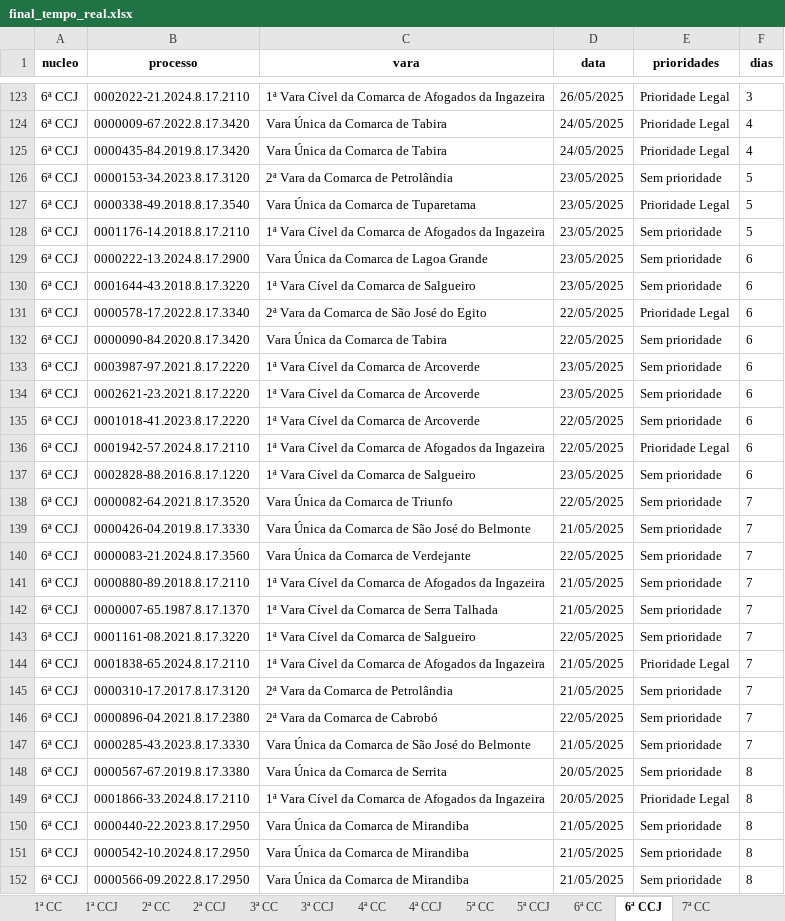
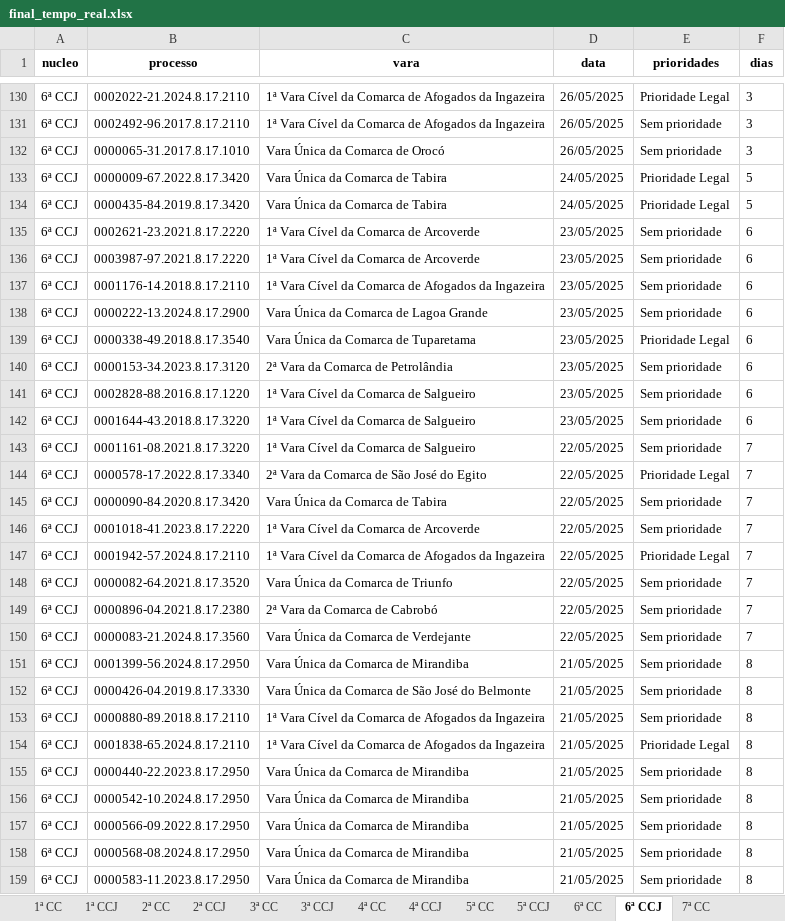
Before and after one commit to Fasri/analise_de, an Excel workbook: final_tempo_real.xlsx, sheet 6ª CCJ, drawn as a sheet; only a part is shown, gaps mark what is left out; the shorter side is filled out with more unchanged rows; values as stored, in another font and other column widths than the file's, no borders; removed rows and columns are numbered as before the commit, all else as after; the diff covers the shown part only; the diff names each change by its address in the sheet, - before the commit and + after, or states it on an @@ line.

```diff
--- a/final_tempo_real.xlsx (sheet 6ª CCJ)
+++ b/final_tempo_real.xlsx (sheet 6ª CCJ)
+row 131: 6ª CCJ | 0002492-96.2017.8.17.2110 | 1ª Vara Cível da Comarca de Afogados da Ingazeira | 26/05/2025 | Sem prioridade | 3
+row 132: 6ª CCJ | 0000065-31.2017.8.17.1010 | Vara Única da Comarca de Orocó | 26/05/2025 | Sem prioridade | 3
-F133:F134 (dias): 4
+F133:F134 (dias): 5
-B135 (processo): 0000153-34.2023.8.17.3120
+B135 (processo): 0002621-23.2021.8.17.2220
-C135 (vara): 2ª Vara da Comarca de Petrolândia
+C135 (vara): 1ª Vara Cível da Comarca de Arcoverde
-F135:F137 (dias): 5
+F135:F137 (dias): 6
-B136 (processo): 0000338-49.2018.8.17.3540
+B136 (processo): 0003987-97.2021.8.17.2220
-C136 (vara): Vara Única da Comarca de Tuparetama
+C136 (vara): 1ª Vara Cível da Comarca de Arcoverde
-E136 (prioridades): Prioridade Legal
+E136 (prioridades): Sem prioridade
+row 139: 6ª CCJ | 0000338-49.2018.8.17.3540 | Vara Única da Comarca de Tuparetama | 23/05/2025 | Prioridade Legal | 6
+row 140: 6ª CCJ | 0000153-34.2023.8.17.3120 | 2ª Vara da Comarca de Petrolândia | 23/05/2025 | Sem prioridade | 6
@@ row 137 moved to row 141: 6ª CCJ @@
-F144:F145 (dias): 6
+F144:F145 (dias): 7
-row 133: 6ª CCJ | 0003987-97.2021.8.17.2220 | 1ª Vara Cível da Comarca de Arcoverde | 23/05/2025 | Sem prioridade | 6
-row 134: 6ª CCJ | 0002621-23.2021.8.17.2220 | 1ª Vara Cível da Comarca de Arcoverde | 23/05/2025 | Sem prioridade | 6
-F146:F147 (dias): 6
+F146:F147 (dias): 7
-B149 (processo): 0000426-04.2019.8.17.3330
+B149 (processo): 0000896-04.2021.8.17.2380
-C149 (vara): Vara Única da Comarca de São José do Belmonte
+C149 (vara): 2ª Vara da Comarca de Cabrobó
-D149 (data): 21/05/2025
+D149 (data): 22/05/2025
@@ row 166 moved to row 151: 6ª CCJ @@
+row 152: 6ª CCJ | 0000426-04.2019.8.17.3330 | Vara Única da Comarca de São José do Belmonte | 21/05/2025 | Sem prioridade | 8
-F153 (dias): 7
+F153 (dias): 8
-row 142: 6ª CCJ | 0000007-65.1987.8.17.1370 | 1ª Vara Cível da Comarca de Serra Talhada | 21/05/2025 | Sem prioridade | 7
-F154 (dias): 7
+F154 (dias): 8
-row 145: 6ª CCJ | 0000310-17.2017.8.17.3120 | 2ª Vara da Comarca de Petrolândia | 21/05/2025 | Sem prioridade | 7
-row 146: 6ª CCJ | 0000896-04.2021.8.17.2380 | 2ª Vara da Comarca de Cabrobó | 22/05/2025 | Sem prioridade | 7
-row 147: 6ª CCJ | 0000285-43.2023.8.17.3330 | Vara Única da Comarca de São José do Belmonte | 21/05/2025 | Sem prioridade | 7
-row 148: 6ª CCJ | 0000567-67.2019.8.17.3380 | Vara Única da Comarca de Serrita | 20/05/2025 | Sem prioridade | 8
-row 149: 6ª CCJ | 0001866-33.2024.8.17.2110 | 1ª Vara Cível da Comarca de Afogados da Ingazeira | 20/05/2025 | Prioridade Legal | 8
```
Also changed, not shown: 37 added rows, 30 removed rows, 41 moved rows and 68 edited cells elsewhere in this sheet, sheet 1ª CC, sheet CONSOLIDADO, sheet 6ª CC, sheet 7ª CC, sheet 5ª CC, sheet 2ª CC, 8 more sheets, quantidade_processos.xlsx.
